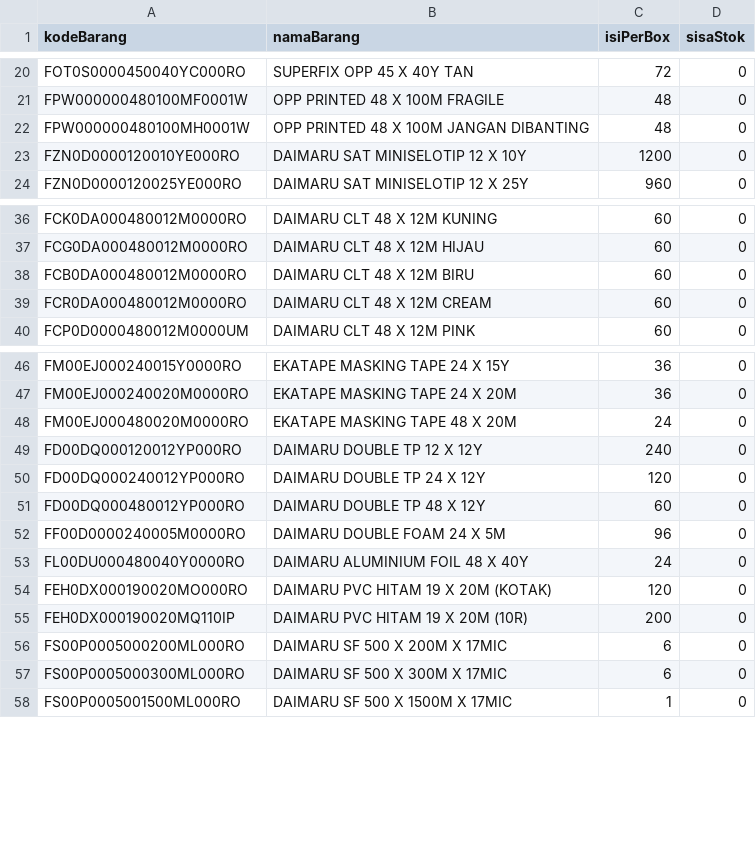
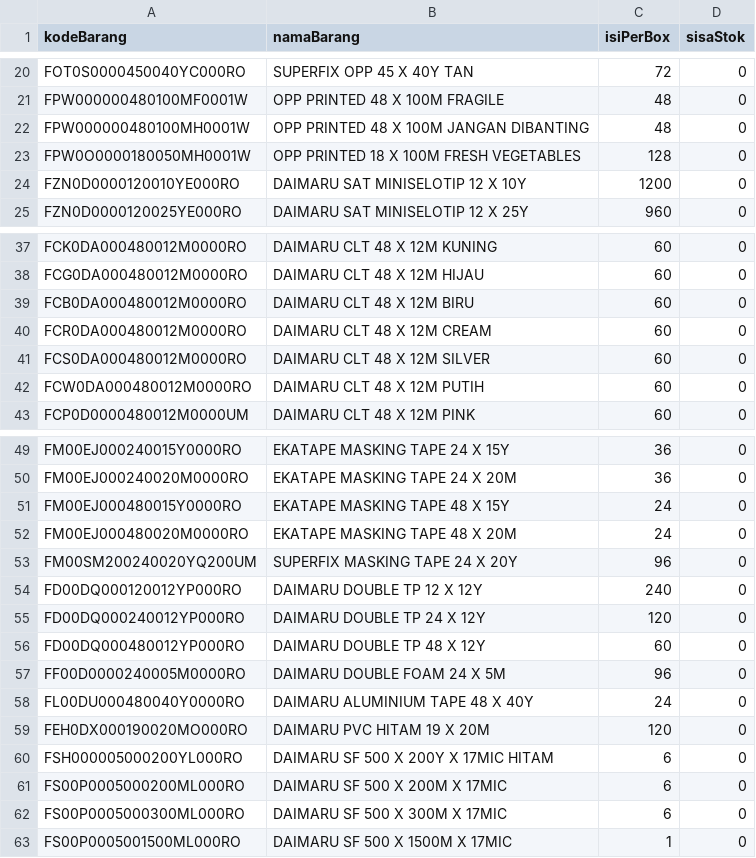
Before and after one commit to rudycandraskom/olahStok, a CSV file: StokMaster.csv, drawn as a sheet; only a part is shown, gaps mark what is left out; the diff covers the shown part only.

Commit message:
Tambahkan item barang baru

```diff
--- a/StokMaster.csv
+++ b/StokMaster.csv
@@ -22,2 +22,3 @@ FPW000000480100MF0001W,OPP PRINTED 48 X 100M FRAGILE,48,0
 FPW000000480100MH0001W,OPP PRINTED 48 X 100M JANGAN DIBANTING,48,0
+FPW0O0000180050MH0001W,OPP PRINTED 18 X 100M FRESH VEGETABLES,128,0
 FZN0D0000120010YE000RO,DAIMARU SAT MINISELOTIP 12 X 10Y,1200,0
@@ -39,2 +40,4 @@ FCB0DA000480012M0000RO,DAIMARU CLT 48 X 12M BIRU,60,0
 FCR0DA000480012M0000RO,DAIMARU CLT 48 X 12M CREAM,60,0
+FCS0DA000480012M0000RO,DAIMARU CLT 48 X 12M SILVER,60,0
+FCW0DA000480012M0000RO,DAIMARU CLT 48 X 12M PUTIH,60,0
 FCP0D0000480012M0000UM,DAIMARU CLT 48 X 12M PINK,60,0
@@ -47,3 +50,5 @@ FM00EJ000240015Y0000RO,EKATAPE MASKING TAPE 24 X 15Y,36,0
 FM00EJ000240020M0000RO,EKATAPE MASKING TAPE 24 X 20M,36,0
+FM00EJ000480015Y0000RO,EKATAPE MASKING TAPE 48 X 15Y,24,0
 FM00EJ000480020M0000RO,EKATAPE MASKING TAPE 48 X 20M,24,0
+FM00SM200240020YQ200UM,SUPERFIX MASKING TAPE 24 X 20Y,96,0
 FD00DQ000120012YP000RO,DAIMARU DOUBLE TP 12 X 12Y,240,0
@@ -52,5 +57,5 @@ FD00DQ000480012YP000RO,DAIMARU DOUBLE TP 48 X 12Y,60,0
 FF00D0000240005M0000RO,DAIMARU DOUBLE FOAM 24 X 5M,96,0
-FL00DU000480040Y0000RO,DAIMARU ALUMINIUM FOIL 48 X 40Y,24,0
-FEH0DX000190020MO000RO,DAIMARU PVC HITAM 19 X 20M (KOTAK),120,0
-FEH0DX000190020MQ110IP,DAIMARU PVC HITAM 19 X 20M (10R),200,0
+FL00DU000480040Y0000RO,DAIMARU ALUMINIUM TAPE 48 X 40Y,24,0
+FEH0DX000190020MO000RO,DAIMARU PVC HITAM 19 X 20M,120,0
+FSH000005000200YL000RO,DAIMARU SF 500 X 200Y X 17MIC HITAM,6,0
 FS00P0005000200ML000RO,DAIMARU SF 500 X 200M X 17MIC,6,0
```
Also changed, not shown: 6 added rows and 4 moved rows elsewhere in this file.
